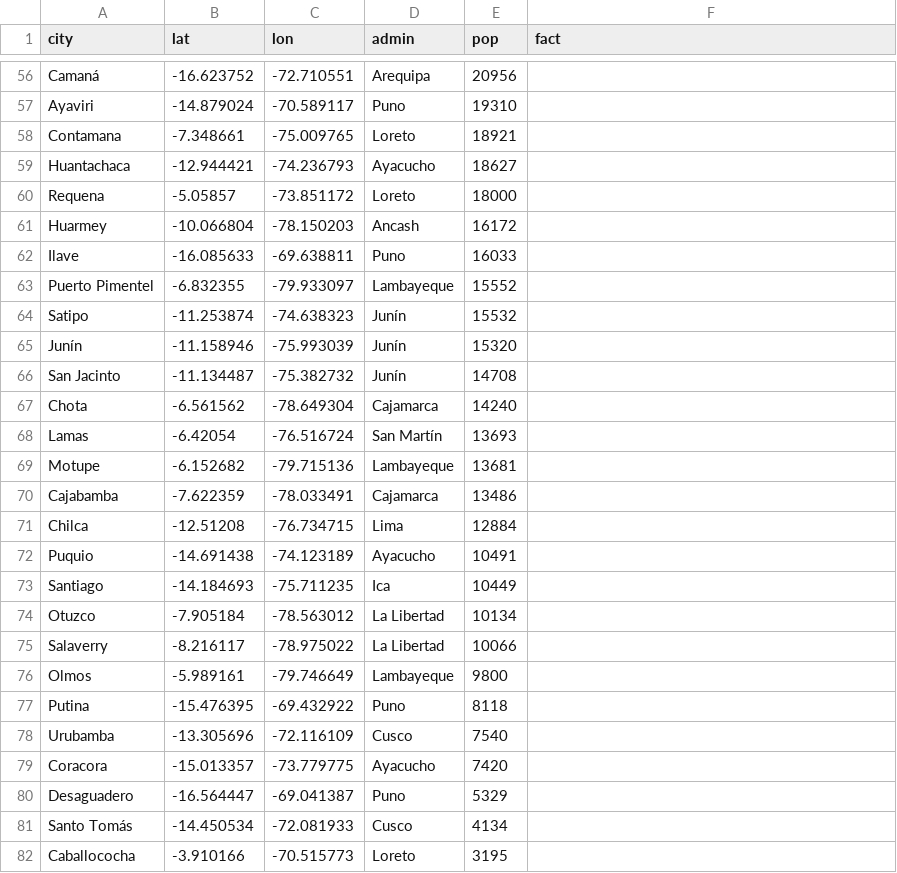
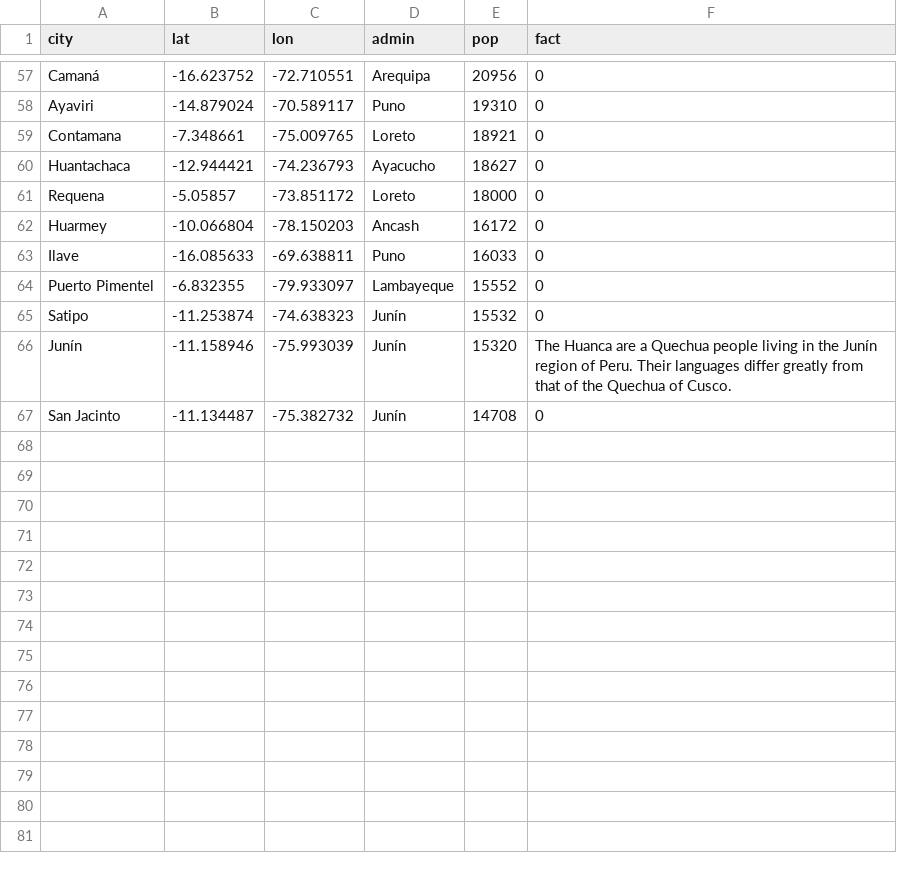
Before and after one commit to alexiasa/sia-map, a CSV file: data/peru.csv, drawn as a sheet; only a part is shown, gaps mark what is left out; removed rows and columns are numbered as before the commit, all else as after; the diff covers the shown part only; the diff names each change by its address in the sheet, - before the commit and + after, or states it on an @@ line.

```diff
--- a/data/peru.csv
+++ b/data/peru.csv
-F57:F65 (fact): (empty)
+F57:F65 (fact): 0
-F66 (fact): (empty)
+F66 (fact): The Huanca are a Quechua people living in the Junín region of Peru. Their languages differ greatly from that of the Quechua of Cusco.
-F67 (fact): (empty)
+F67 (fact): 0
-row 67: Chota | -6.561562 | -78.649304 | Cajamarca | 14240
-row 68: Lamas | -6.42054 | -76.516724 | San Martín | 13693
-row 69: Motupe | -6.152682 | -79.715136 | Lambayeque | 13681
-row 70: Cajabamba | -7.622359 | -78.033491 | Cajamarca | 13486
-row 71: Chilca | -12.51208 | -76.734715 | Lima | 12884
-row 72: Puquio | -14.691438 | -74.123189 | Ayacucho | 10491
-row 73: Santiago | -14.184693 | -75.711235 | Ica | 10449
-row 74: Otuzco | -7.905184 | -78.563012 | La Libertad | 10134
-row 75: Salaverry | -8.216117 | -78.975022 | La Libertad | 10066
-row 76: Olmos | -5.989161 | -79.746649 | Lambayeque | 9800
-row 77: Putina | -15.476395 | -69.432922 | Puno | 8118
-row 78: Urubamba | -13.305696 | -72.116109 | Cusco | 7540
-row 79: Coracora | -15.013357 | -73.779775 | Ayacucho | 7420
-row 80: Desaguadero | -16.564447 | -69.041387 | Puno | 5329
-row 81: Santo Tomás | -14.450534 | -72.081933 | Cusco | 4134
-row 82: Caballococha | -3.910166 | -70.515773 | Loreto | 3195
```
Also changed, not shown: 1 added row, 8 removed rows and 52 edited cells elsewhere in this file, 2 other files.
